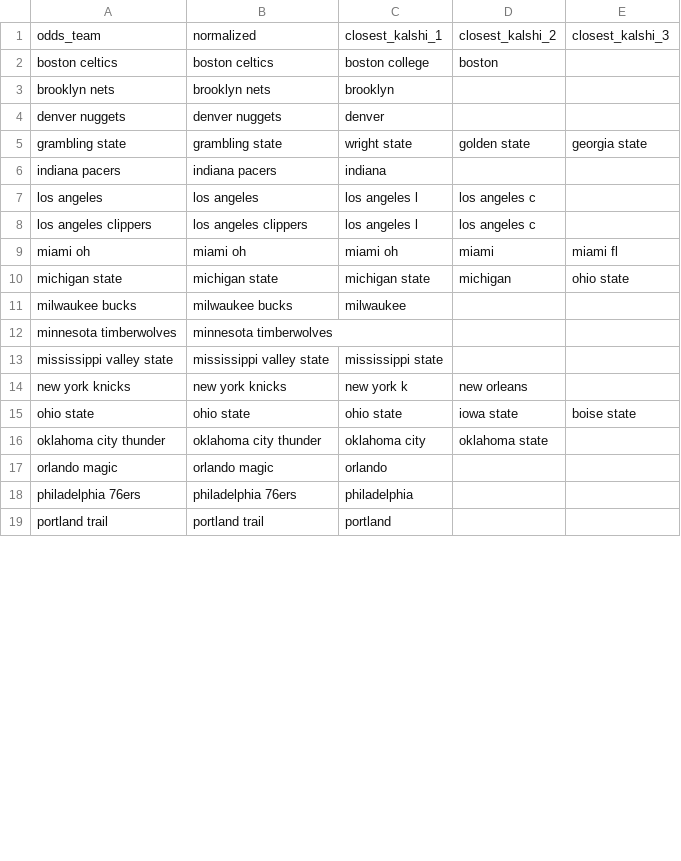
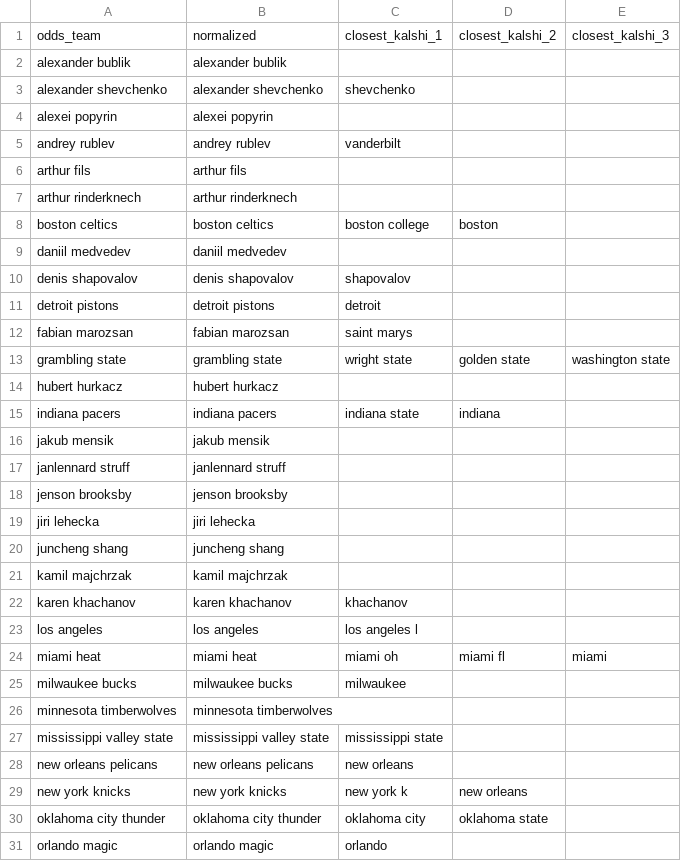
Before and after one commit to JahsonWestby/Kalshi-edge-finder, a CSV file: data/unmatched_teams.csv, drawn as a sheet; only a part is shown; the shorter side is filled out with more unchanged rows; the diff covers the shown part only.

```diff
--- a/data/unmatched_teams.csv
+++ b/data/unmatched_teams.csv
@@ -1,11 +1,25 @@
 odds_team,normalized,closest_kalshi_1,closest_kalshi_2,closest_kalshi_3
+alexander bublik,alexander bublik,,,
+alexander shevchenko,alexander shevchenko,shevchenko,,
+alexei popyrin,alexei popyrin,,,
+andrey rublev,andrey rublev,vanderbilt,,
+arthur fils,arthur fils,,,
+arthur rinderknech,arthur rinderknech,,,
 boston celtics,boston celtics,boston college,boston,
-brooklyn nets,brooklyn nets,brooklyn,,
-denver nuggets,denver nuggets,denver,,
-grambling state,grambling state,wright state,golden state,georgia state
-indiana pacers,indiana pacers,indiana,,
-los angeles,los angeles,los angeles l,los angeles c,
-los angeles clippers,los angeles clippers,los angeles l,los angeles c,
-miami oh,miami oh,miami oh,miami,miami fl
-michigan state,michigan state,michigan state,michigan,ohio state
+daniil medvedev,daniil medvedev,,,
+denis shapovalov,denis shapovalov,shapovalov,,
+detroit pistons,detroit pistons,detroit,,
+fabian marozsan,fabian marozsan,saint marys,,
+grambling state,grambling state,wright state,golden state,washington state
+hubert hurkacz,hubert hurkacz,,,
+indiana pacers,indiana pacers,indiana state,indiana,
+jakub mensik,jakub mensik,,,
+janlennard struff,janlennard struff,,,
+jenson brooksby,jenson brooksby,,,
+jiri lehecka,jiri lehecka,,,
+juncheng shang,juncheng shang,,,
+kamil majchrzak,kamil majchrzak,,,
+karen khachanov,karen khachanov,khachanov,,
+los angeles,los angeles,los angeles l,,
+miami heat,miami heat,miami oh,miami fl,miami
 milwaukee bucks,milwaukee bucks,milwaukee,,
@@ -13,4 +27,4 @@ minnesota timberwolves,minnesota timberwolves,,,
 mississippi valley state,mississippi valley state,mississippi state,,
+new orleans pelicans,new orleans pelicans,new orleans,,
 new york knicks,new york knicks,new york k,new orleans,
-ohio state,ohio state,ohio state,iowa state,boise state
 oklahoma city thunder,oklahoma city thunder,oklahoma city,oklahoma state,
```
Also changed, not shown: 10 added rows, 2 removed rows and 4 edited cells elsewhere in this file, data/edges_found.csv, data/unmatched_totals.csv, 10 other files.
